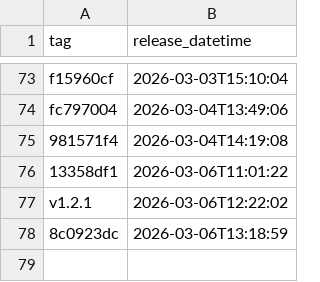
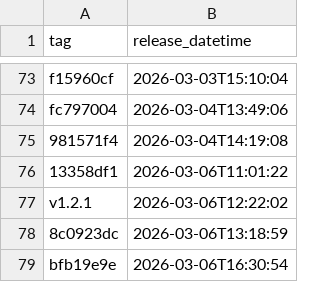
Before and after one commit to NHSDigital/electronic-prescription-service-api, a CSV file: _data/internal-dev-sandbox_deployments.csv, drawn as a sheet; only a part is shown, gaps mark what is left out.

```diff
--- a/_data/internal-dev-sandbox_deployments.csv
+++ b/_data/internal-dev-sandbox_deployments.csv
@@ -78 +78,2 @@ v1.2.1,2026-03-06T12:22:02
 8c0923dc,2026-03-06T13:18:59
+bfb19e9e,2026-03-06T16:30:54
```
Also changed, not shown: 1 other file.
